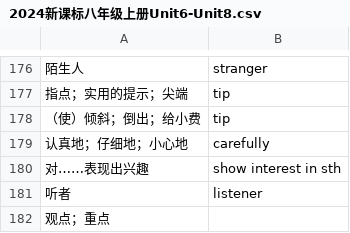
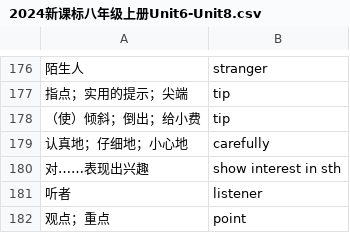
Before and after one commit to dhjs0000/QuizSlide, a CSV file: data/2024新课标八年级上册Unit6-Unit8.csv, drawn as a sheet; only a part is shown, gaps mark what is left out.

Commit message:
feat: 模块化重构并修复 GitHub Pages 题库加载
- 重构为模块化 css/js 结构，新增双人对战页面
- 新增 2024 新课标九年级上册 Unit1-7 词库
- 修复静态托管无目录列表时未回退 file-list.json 的问题
- 补齐题库清单为 data 下全部 16 个 CSV，修复截断词条
- 联系邮箱域名改为 ethernos.net

```diff
--- a/data/2024新课标八年级上册Unit6-Unit8.csv
+++ b/data/2024新课标八年级上册Unit6-Unit8.csv
@@ -181,2 +181,2 @@
 听者,listener
-观点；重点
+观点；重点,point
```
Also changed, not shown: 49 other files.
